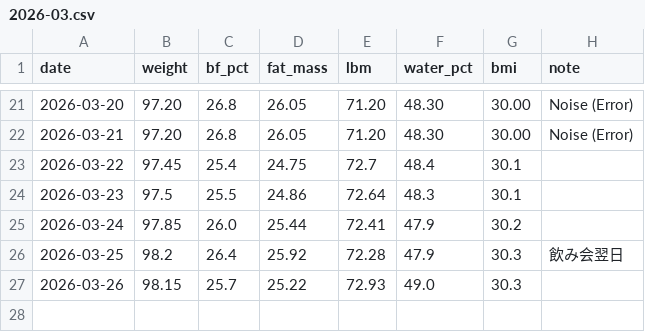
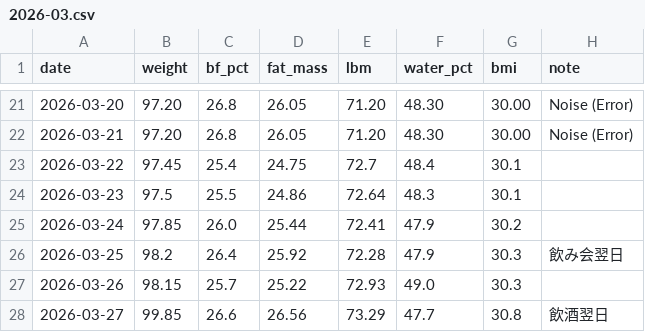
Before and after one commit to kaz-under-the-bridge/personal-trainer, a CSV file: data/body/2026-03.csv, drawn as a sheet; only a part is shown, gaps mark what is left out.

Commit message:
data: 2026-03-27 体組成データ記録

```diff
--- a/data/body/2026-03.csv
+++ b/data/body/2026-03.csv
@@ -27 +27,2 @@ date,weight,bf_pct,fat_mass,lbm,water_pct,bmi,note
 2026-03-26,98.15,25.7,25.22,72.93,49.0,30.3,
+2026-03-27,99.85,26.6,26.56,73.29,47.7,30.8,飲酒翌日
```
Also changed, not shown: 1 other file.
